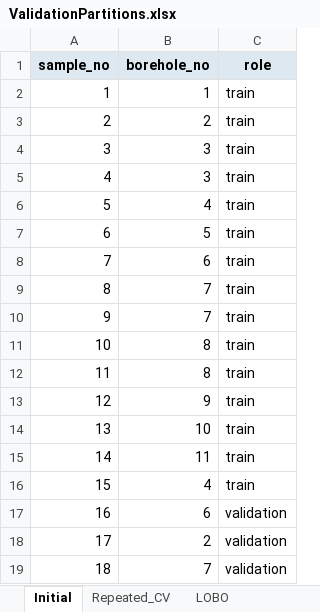
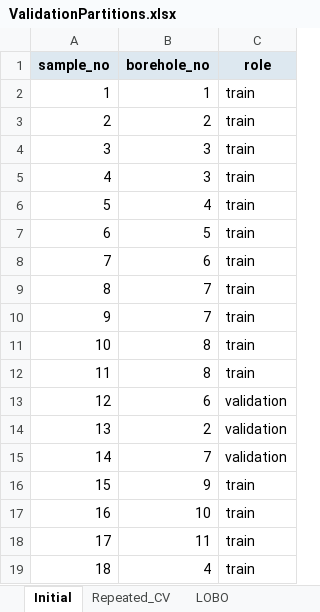
Before and after one commit to EkkoHv/paper_CDC_BCS, an Excel workbook: ValidationPartitions.xlsx, sheet Initial, drawn as a sheet; values as stored, in another font and other column widths than the file's, no borders; the diff names each change by its address in the sheet, - before the commit and + after, or states it on an @@ line.

```diff
--- a/ValidationPartitions.xlsx (sheet Initial)
+++ b/ValidationPartitions.xlsx (sheet Initial)
-B13 (borehole_no): 9
+B13 (borehole_no): 6
-C13:C15 (role): train
+C13:C15 (role): validation
-B14 (borehole_no): 10
+B14 (borehole_no): 2
-B15 (borehole_no): 11
+B15 (borehole_no): 7
-B16 (borehole_no): 4
+B16 (borehole_no): 9
-B17 (borehole_no): 6
+B17 (borehole_no): 10
-C17:C19 (role): validation
+C17:C19 (role): train
-B18 (borehole_no): 2
+B18 (borehole_no): 11
-B19 (borehole_no): 7
+B19 (borehole_no): 4
```
Also changed, not shown: sheet Repeated_CV, sheet LOBO, CaseSamplingData.xlsx, 6 other files.
